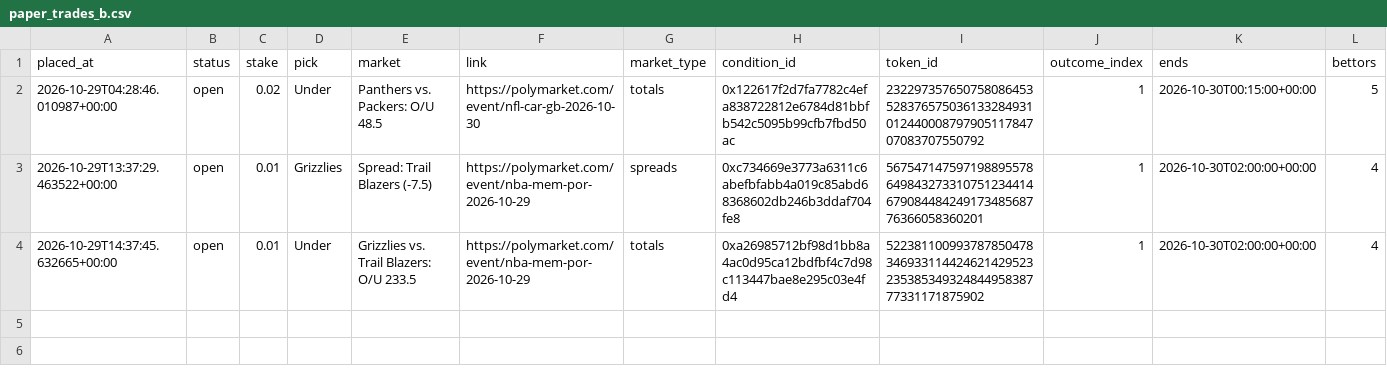
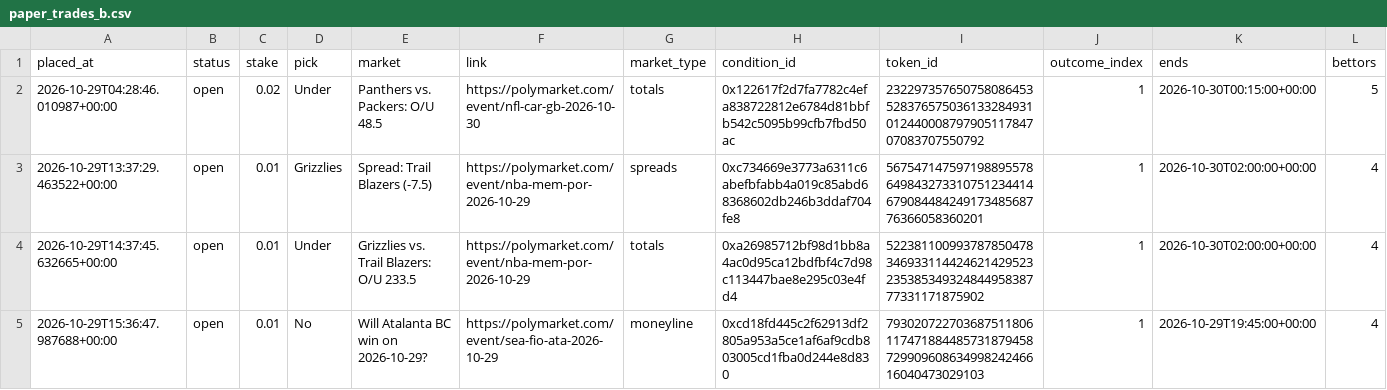
Before and after one commit to bhooder/Polymarket, a CSV file: paper_trades_b.csv, drawn as a sheet; only a part is shown; rows hold the shown columns only; the diff names each change by its address in the sheet, - before the commit and + after, or states it on an @@ line.

```diff
--- a/paper_trades_b.csv
+++ b/paper_trades_b.csv
+row 5: 2026-10-29T15:36:47.987688+00:00 | open | 0.01 | No | Will Atalanta BC win on 2026-10-29? | https://polymarket.com/event/sea-fio-ata-2026-10-29 | moneyline | 0xcd18fd445c2f62913df2805a953a5ce1af6af9cdb803005cd1fba0d244e8d830 | 79302072270368751180611747188448573187945872990960863499824246616040473029103 | 1 | 2026-10-29T19:45:00+00:00 | 4
```
Also changed, not shown: 3 other files.
